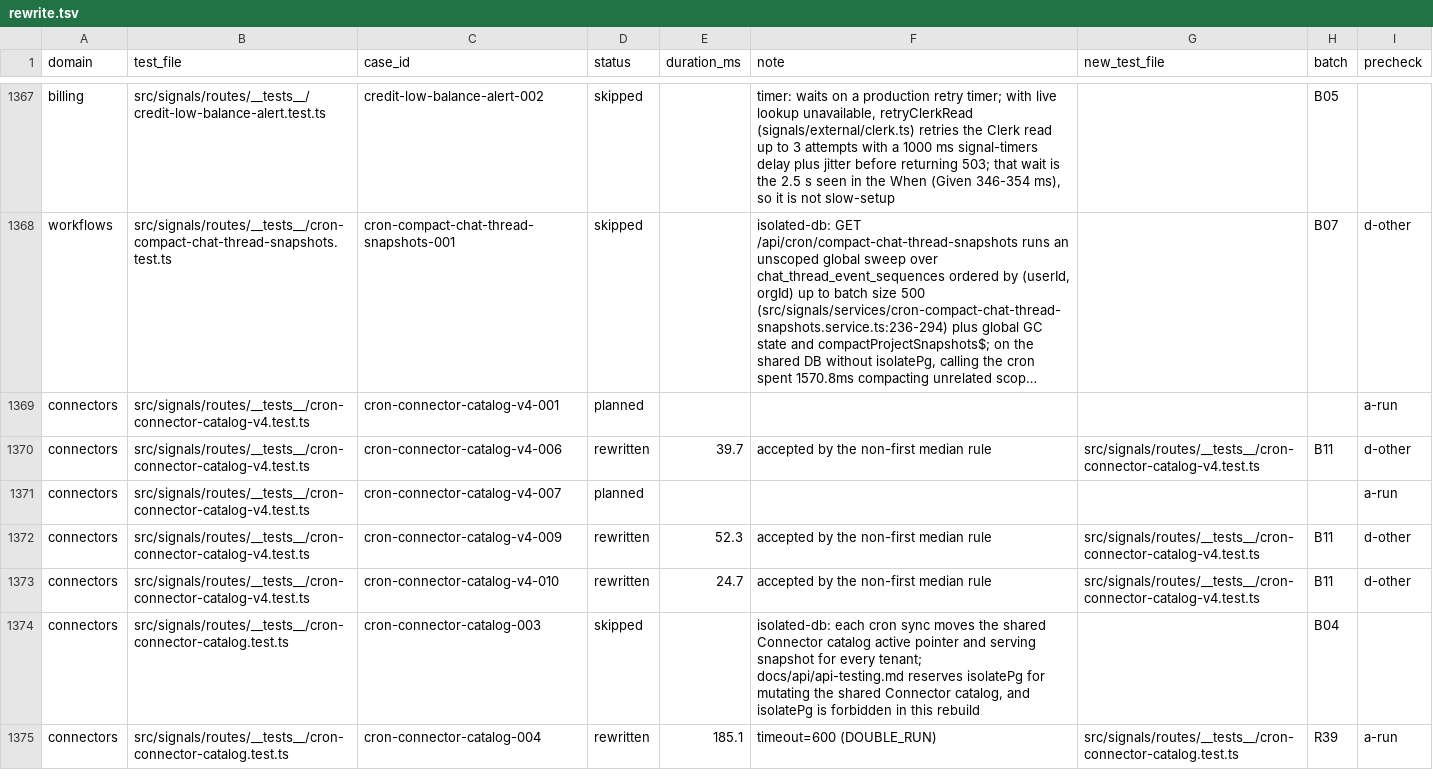
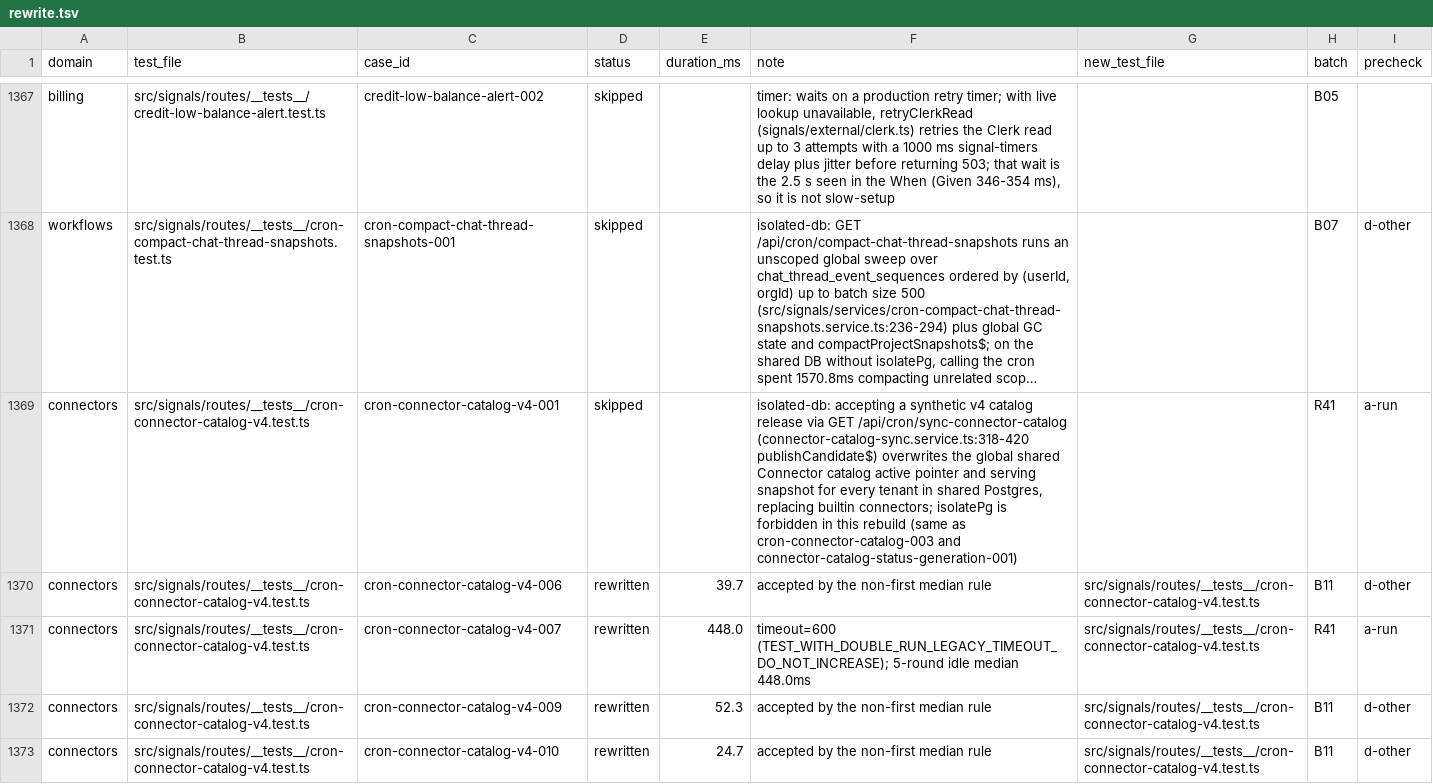
Before and after one commit to okou-ai/okou, a TSV file: turbo/apps/api/test-rebuild/rewrite.tsv, drawn as a sheet; only a part is shown, gaps mark what is left out; the shorter side is filled out with more unchanged rows; long unchanged cells end in …; the diff names each change by its address in the sheet, - before the commit and + after, or states it on an @@ line.

Commit message:
test(api): rewrite cron-connector-catalog-v4-007 and skip -001 (isolated-db)

```diff
--- a/turbo/apps/api/test-rebuild/rewrite.tsv
+++ b/turbo/apps/api/test-rebuild/rewrite.tsv
-D1369 (status): planned
+D1369 (status): skipped
-F1369 (note): (empty)
+F1369 (note): isolated-db: accepting a synthetic v4 catalog release via GET /api/cron/sync-connector-catalog (connector-catalog-sync.service.ts:318-420 publishCandidate$) overwrites the global shared Connector catalog active pointer and serving snapshot for every tenant in shared Postgres, replacing builtin connectors; isolatePg is forbidden in this rebuild (same as cron-connector-catalog-003 and connector-catalog-status-generation-001)
-H1369 (batch): (empty)
+H1369 (batch): R41
-D1371 (status): planned
+D1371 (status): rewritten
-E1371 (duration_ms): (empty)
+E1371 (duration_ms): 448.0
-F1371 (note): (empty)
+F1371 (note): timeout=600 (TEST_WITH_DOUBLE_RUN_LEGACY_TIMEOUT_DO_NOT_INCREASE); 5-round idle median 448.0ms
-G1371 (new_test_file): (empty)
+G1371 (new_test_file): src/signals/routes/__tests__/cron-connector-catalog-v4.test.ts
-H1371 (batch): (empty)
+H1371 (batch): R41
```
Also changed, not shown: turbo/apps/api/test-rebuild/gate-allow.tsv, 1 other file.
